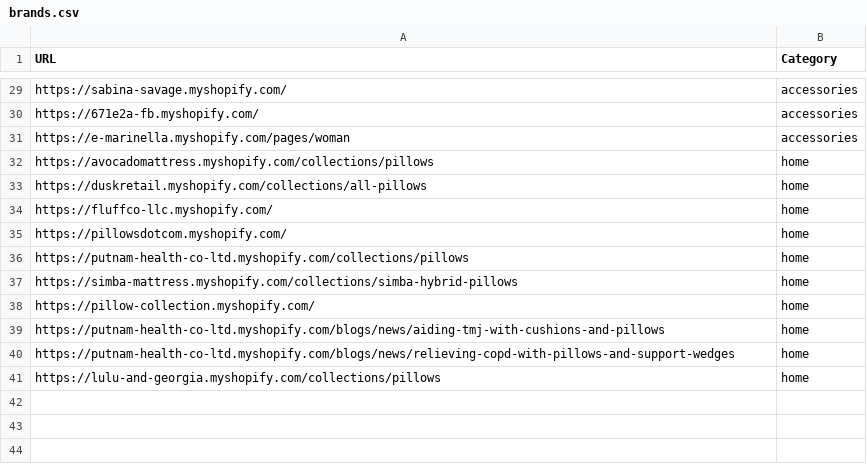
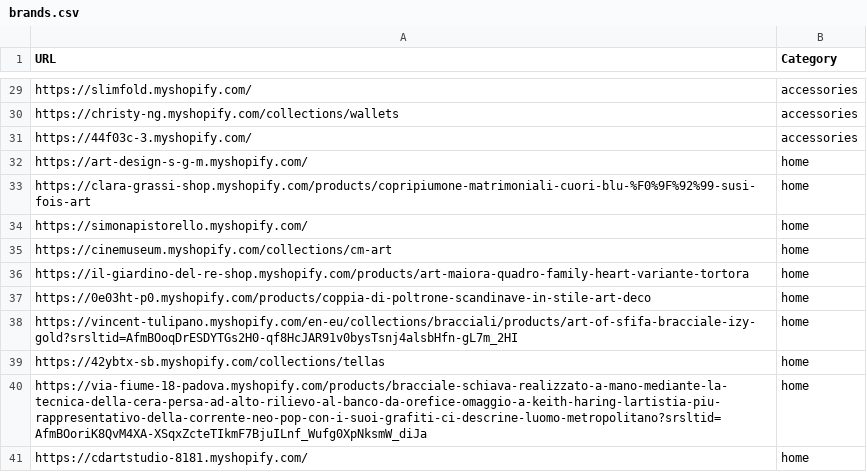
Before and after one commit to LOOKALIKE-AI/Leads, a CSV file: brands.csv, drawn as a sheet; only a part is shown, gaps mark what is left out; the diff covers the shown part only; the diff names each change by its address in the sheet, - before the commit and + after, or states it on an @@ line.

```diff
--- a/brands.csv
+++ b/brands.csv
-A29 (URL): https://sabina-savage.myshopify.com/
+A29 (URL): https://slimfold.myshopify.com/
-A30 (URL): https://671e2a-fb.myshopify.com/
+A30 (URL): https://christy-ng.myshopify.com/collections/wallets
-A31 (URL): https://e-marinella.myshopify.com/pages/woman
+A31 (URL): https://44f03c-3.myshopify.com/
-A32 (URL): https://avocadomattress.myshopify.com/collections/pillows
+A32 (URL): https://art-design-s-g-m.myshopify.com/
-A33 (URL): https://duskretail.myshopify.com/collections/all-pillows
+A33 (URL): https://clara-grassi-shop.myshopify.com/products/copripiumone-matrimoniali-cuori-blu-%F0%9F%92%99-susi-fois-art
-A34 (URL): https://fluffco-llc.myshopify.com/
+A34 (URL): https://simonapistorello.myshopify.com/
-A35 (URL): https://pillowsdotcom.myshopify.com/
+A35 (URL): https://cinemuseum.myshopify.com/collections/cm-art
-A36 (URL): https://putnam-health-co-ltd.myshopify.com/collections/pillows
+A36 (URL): https://il-giardino-del-re-shop.myshopify.com/products/art-maiora-quadro-family-heart-variante-tortora
-A37 (URL): https://simba-mattress.myshopify.com/collections/simba-hybrid-pillows
+A37 (URL): https://0e03ht-p0.myshopify.com/products/coppia-di-poltrone-scandinave-in-stile-art-deco
-A38 (URL): https://pillow-collection.myshopify.com/
+A38 (URL): https://vincent-tulipano.myshopify.com/en-eu/collections/bracciali/products/art-of-sfifa-bracciale-izy-gold?srsltid=AfmBOoqDrESDYTGs2H0-qf8HcJAR91v0bysTsnj4alsbHfn-gL7m_2HI
-A39 (URL): https://putnam-health-co-ltd.myshopify.com/blogs/news/aiding-tmj-with-cushions-and-pillows
+A39 (URL): https://42ybtx-sb.myshopify.com/collections/tellas
-A40 (URL): https://putnam-health-co-ltd.myshopify.com/blogs/news/relieving-copd-with-pillows-and-support-wedges
+A40 (URL): https://via-fiume-18-padova.myshopify.com/products/bracciale-schiava-realizzato-a-mano-mediante-la-tecnica-della-cera-persa-ad-alto-rilievo-al-banco-da-orefice-omaggio-a-keith-haring-lartistia-piu-rappresentativo-della-corrente-neo-pop-con-i-suoi-grafiti-ci-descrine-luomo-metropolitano?srsltid=AfmBOoriK8QvM4XA-XSqxZcteTIkmF7BjuILnf_Wufg0XpNksmW_diJa
-A41 (URL): https://lulu-and-georgia.myshopify.com/collections/pillows
+A41 (URL): https://cdartstudio-8181.myshopify.com/
```
Also changed, not shown: 3 added rows, 3 removed rows and 23 edited cells elsewhere in this file, leads.csv.
